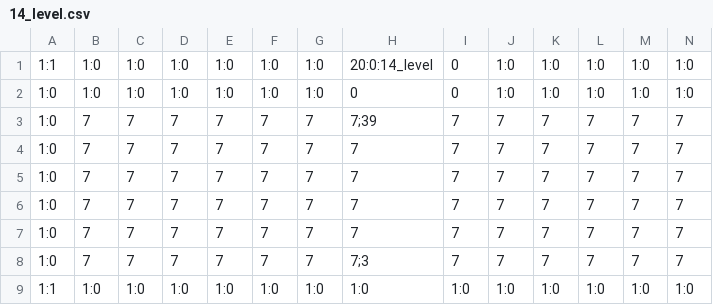
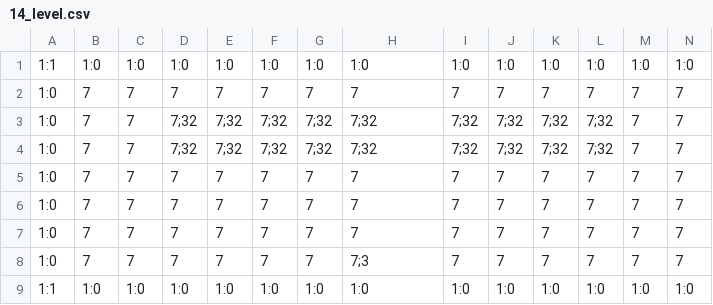
Before and after one commit to 3902-Game-Project/3902-GameDev, a CSV file: Content/Levels/14_level.csv, drawn as a sheet; only a part is shown; removed rows and columns are numbered as before the commit, all else as after; rows hold the shown columns only; the diff names each change by its address in the sheet, - before the commit and + after, or states it on an @@ line.

Commit message:
fixed duplicate boss room

```diff
--- a/Content/Levels/14_level.csv
+++ b/Content/Levels/14_level.csv
-H1: 20:0:14_level
+H1: 1:0
-I1: 0
+I1: 1:0
-row 2: 1:0 | 1:0 | 1:0 | 1:0 | 1:0 | 1:0 | 1:0 | 0 | 0 | 1:0 | 1:0 | 1:0 | 1:0 | 1:0
-row 3: 1:0 | 7 | 7 | 7 | 7 | 7 | 7 | 7;39 | 7 | 7 | 7 | 7 | 7 | 7
+row 3: 1:0 | 7 | 7 | 7;32 | 7;32 | 7;32 | 7;32 | 7;32 | 7;32 | 7;32 | 7;32 | 7;32 | 7 | 7
+row 4: 1:0 | 7 | 7 | 7;32 | 7;32 | 7;32 | 7;32 | 7;32 | 7;32 | 7;32 | 7;32 | 7;32 | 7 | 7
```
